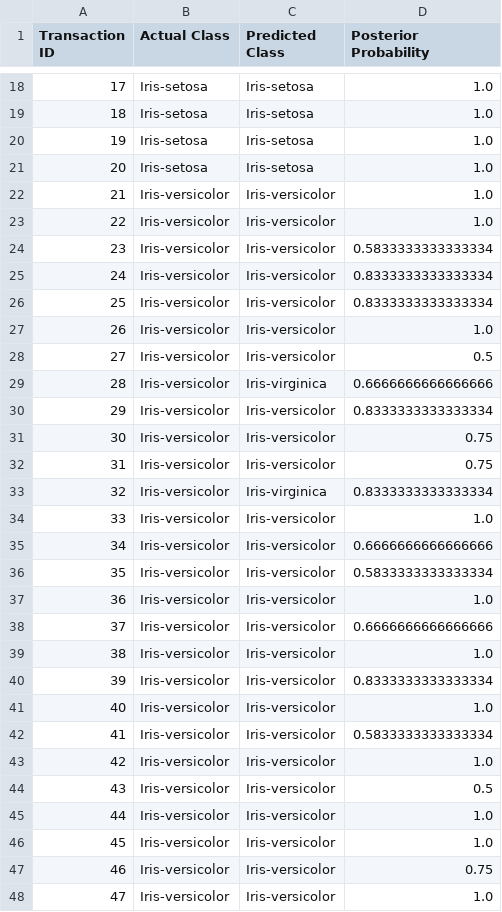
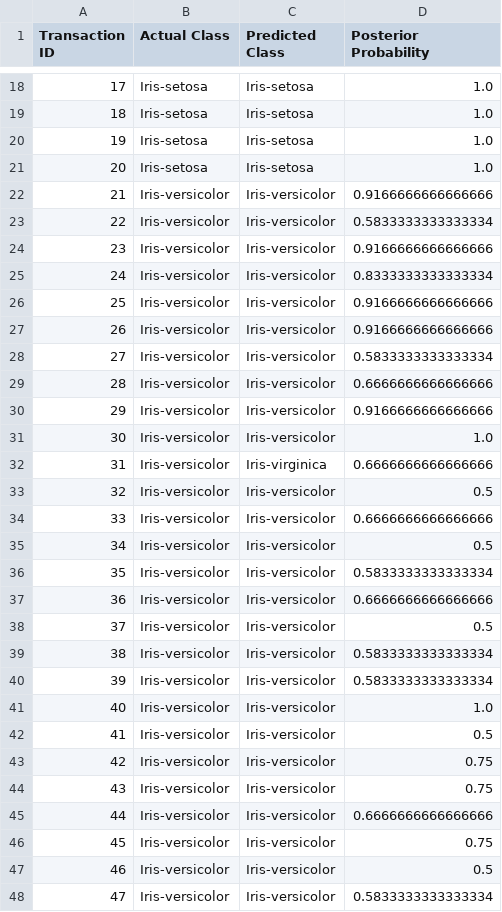
Before and after one commit to QuinnMcHugh/Data-Mining-KNN-Assignment, a CSV file: out/Iris_Output.csv, drawn as a sheet; only a part is shown, gaps mark what is left out; the diff covers the shown part only.

```diff
--- a/out/Iris_Output.csv
+++ b/out/Iris_Output.csv
@@ -21,28 +21,28 @@ Transaction ID,Actual Class,Predicted Class,Posterior Probability
 20,Iris-setosa,Iris-setosa,1.0
-21,Iris-versicolor,Iris-versicolor,1.0
-22,Iris-versicolor,Iris-versicolor,1.0
-23,Iris-versicolor,Iris-versicolor,0.5833333333333334
+21,Iris-versicolor,Iris-versicolor,0.9166666666666666
+22,Iris-versicolor,Iris-versicolor,0.5833333333333334
+23,Iris-versicolor,Iris-versicolor,0.9166666666666666
 24,Iris-versicolor,Iris-versicolor,0.8333333333333334
-25,Iris-versicolor,Iris-versicolor,0.8333333333333334
-26,Iris-versicolor,Iris-versicolor,1.0
-27,Iris-versicolor,Iris-versicolor,0.5
-28,Iris-versicolor,Iris-virginica,0.6666666666666666
-29,Iris-versicolor,Iris-versicolor,0.8333333333333334
-30,Iris-versicolor,Iris-versicolor,0.75
-31,Iris-versicolor,Iris-versicolor,0.75
-32,Iris-versicolor,Iris-virginica,0.8333333333333334
-33,Iris-versicolor,Iris-versicolor,1.0
-34,Iris-versicolor,Iris-versicolor,0.6666666666666666
+25,Iris-versicolor,Iris-versicolor,0.9166666666666666
+26,Iris-versicolor,Iris-versicolor,0.9166666666666666
+27,Iris-versicolor,Iris-versicolor,0.5833333333333334
+28,Iris-versicolor,Iris-versicolor,0.6666666666666666
+29,Iris-versicolor,Iris-versicolor,0.9166666666666666
+30,Iris-versicolor,Iris-versicolor,1.0
+31,Iris-versicolor,Iris-virginica,0.6666666666666666
+32,Iris-versicolor,Iris-versicolor,0.5
+33,Iris-versicolor,Iris-versicolor,0.6666666666666666
+34,Iris-versicolor,Iris-versicolor,0.5
 35,Iris-versicolor,Iris-versicolor,0.5833333333333334
-36,Iris-versicolor,Iris-versicolor,1.0
-37,Iris-versicolor,Iris-versicolor,0.6666666666666666
-38,Iris-versicolor,Iris-versicolor,1.0
-39,Iris-versicolor,Iris-versicolor,0.8333333333333334
+36,Iris-versicolor,Iris-versicolor,0.6666666666666666
+37,Iris-versicolor,Iris-versicolor,0.5
+38,Iris-versicolor,Iris-versicolor,0.5833333333333334
+39,Iris-versicolor,Iris-versicolor,0.5833333333333334
 40,Iris-versicolor,Iris-versicolor,1.0
-41,Iris-versicolor,Iris-versicolor,0.5833333333333334
-42,Iris-versicolor,Iris-versicolor,1.0
-43,Iris-versicolor,Iris-versicolor,0.5
-44,Iris-versicolor,Iris-versicolor,1.0
-45,Iris-versicolor,Iris-versicolor,1.0
-46,Iris-versicolor,Iris-versicolor,0.75
-47,Iris-versicolor,Iris-versicolor,1.0
+41,Iris-versicolor,Iris-versicolor,0.5
+42,Iris-versicolor,Iris-versicolor,0.75
+43,Iris-versicolor,Iris-versicolor,0.75
+44,Iris-versicolor,Iris-versicolor,0.6666666666666666
+45,Iris-versicolor,Iris-versicolor,0.75
+46,Iris-versicolor,Iris-versicolor,0.5
+47,Iris-versicolor,Iris-versicolor,0.5833333333333334
```
Also changed, not shown: 33 edited cells elsewhere in this file, 5 other files.
